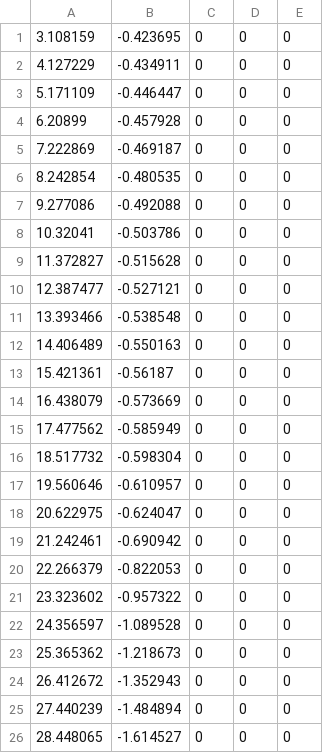
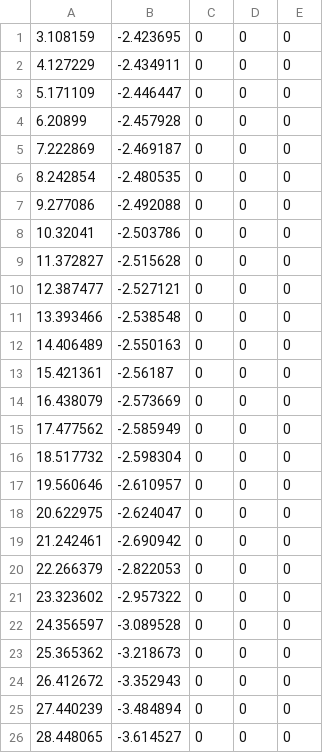
Before and after one commit to RayStandupPeople/filter_and_tools, a CSV file: log/gwh_curv.csv, drawn as a sheet.

Commit message:
update grid and list logic

```diff
--- a/log/gwh_curv.csv
+++ b/log/gwh_curv.csv
@@ -1,26 +1,26 @@
-3.108159	-0.423695	0	0	0
-4.127229	-0.434911	0	0	0
-5.171109	-0.446447	0	0	0
-6.20899	    -0.457928	0	0	0
-7.222869	-0.469187	0	0	0
-8.242854	-0.480535	0	0	0
-9.277086	-0.492088	0	0	0
-10.32041	-0.503786	0	0	0
-11.372827	-0.515628	0	0	0
-12.387477	-0.527121	0	0	0
-13.393466	-0.538548	0	0	0
-14.406489	-0.550163	0	0	0
-15.421361	-0.56187	0	0	0
-16.438079	-0.573669	0	0	0
-17.477562	-0.585949	0	0	0
-18.517732	-0.598304	0	0	0
-19.560646	-0.610957	0	0	0
-20.622975	-0.624047	0	0	0
-21.242461	-0.690942	0	0	0
-22.266379	-0.822053	0	0	0
-23.323602	-0.957322	0	0	0
-24.356597	-1.089528	0	0	0
-25.365362	-1.218673	0	0	0
-26.412672	-1.352943	0	0	0
-27.440239	-1.484894	0	0	0
-28.448065	-1.614527	0	0	0
+3.108159	-2.423695	0	0	0
+4.127229	-2.434911	0	0	0
+5.171109	-2.446447	0	0	0
+6.20899	    -2.457928	0	0	0
+7.222869	-2.469187	0	0	0
+8.242854	-2.480535	0	0	0
+9.277086	-2.492088	0	0	0
+10.32041	-2.503786	0	0	0
+11.372827	-2.515628	0	0	0
+12.387477	-2.527121	0	0	0
+13.393466	-2.538548	0	0	0
+14.406489	-2.550163	0	0	0
+15.421361	-2.56187	0	0	0
+16.438079	-2.573669	0	0	0
+17.477562	-2.585949	0	0	0
+18.517732	-2.598304	0	0	0
+19.560646	-2.610957	0	0	0
+20.622975	-2.624047	0	0	0
+21.242461	-2.690942	0	0	0
+22.266379	-2.822053	0	0	0
+23.323602	-2.957322	0	0	0
+24.356597	-3.089528	0	0	0
+25.365362	-3.218673	0	0	0
+26.412672	-3.352943	0	0	0
+27.440239	-3.484894	0	0	0
+28.448065	-3.614527	0	0	0
```
Also changed, not shown: 9 other files.
